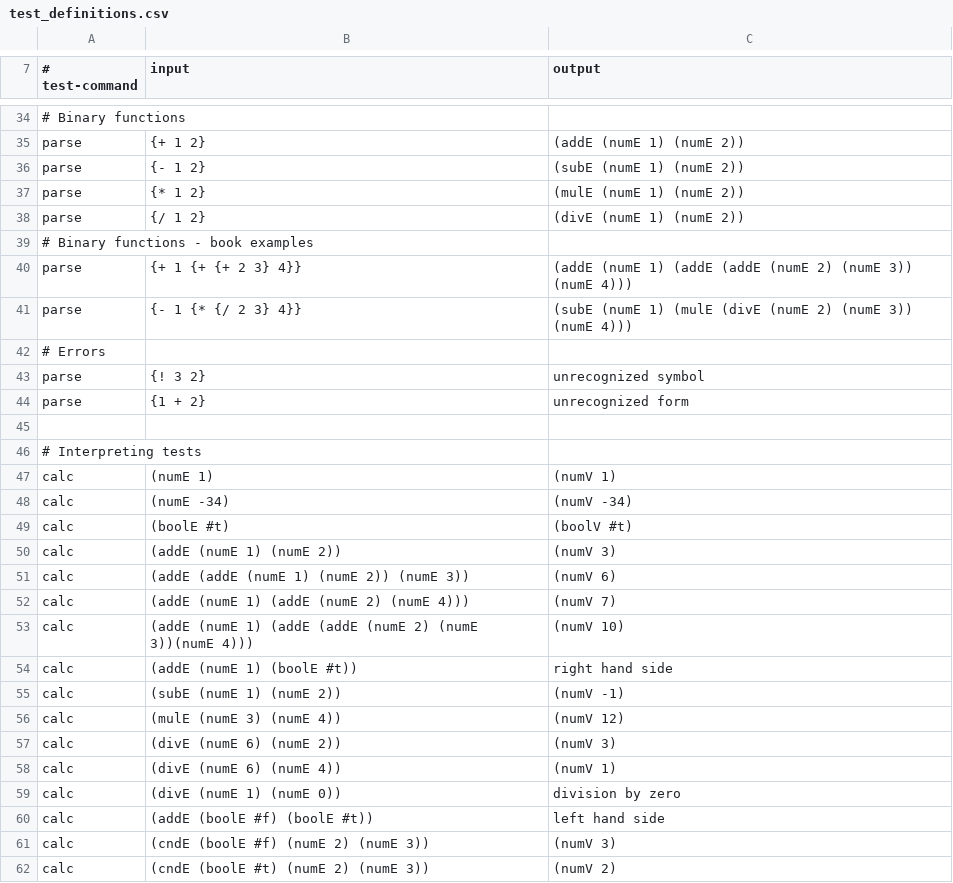
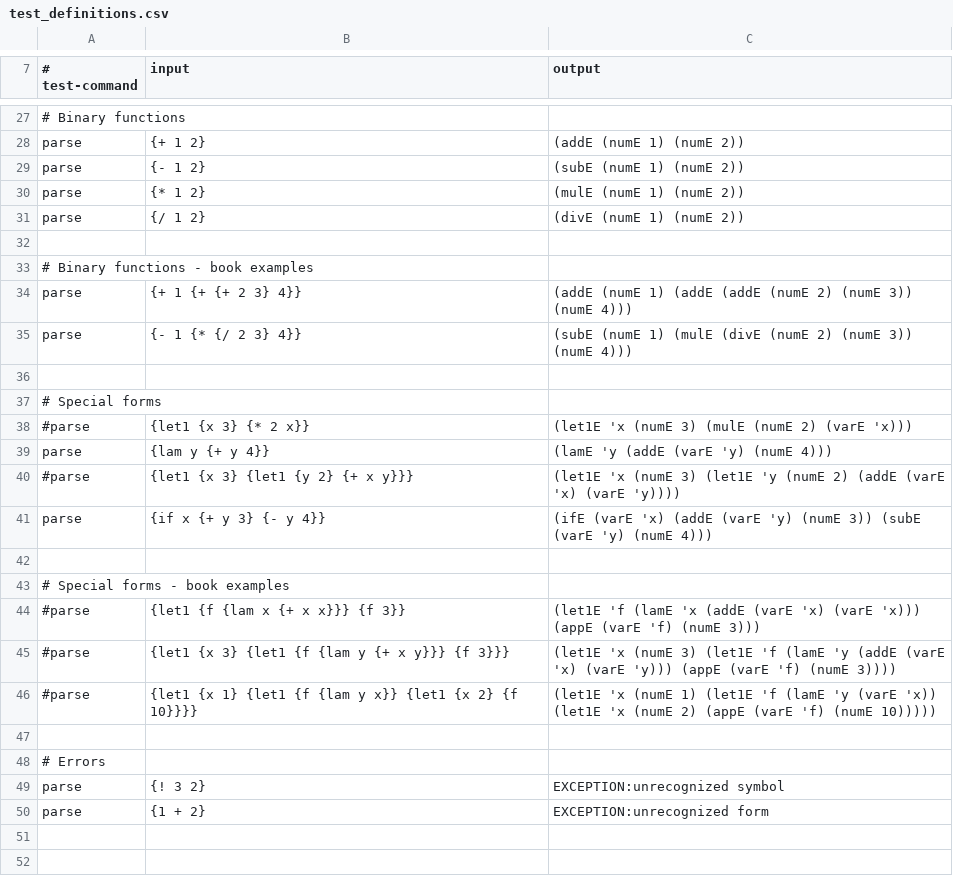
Before and after one commit to jw120/plai, a CSV file: walk_through/test_definitions.csv, drawn as a sheet; only a part is shown, gaps mark what is left out; the shorter side is filled out with more unchanged rows; the diff covers the shown part only.

Commit message:
tests refactored and working for plait

```diff
--- a/walk_through/test_definitions.csv
+++ b/walk_through/test_definitions.csv
@@ -38,2 +31,3 @@ parse,{* 1 2},(mulE (numE 1) (numE 2))
 parse,{/ 1 2},(divE (numE 1) (numE 2))
+
 # Binary functions - book examples
@@ -41,22 +35,17 @@ parse,{+ 1 {+ {+ 2 3} 4}},(addE (numE 1) (addE (addE (numE 2) (numE 3)) (numE 4)
 parse,{- 1 {* {/ 2 3} 4}},(subE (numE 1) (mulE (divE (numE 2) (numE 3)) (numE 4)))
+
+# Special forms
+#parse,{let1 {x 3} {* 2 x}},(let1E 'x (numE 3) (mulE (numE 2) (varE 'x)))
+parse,{lam y {+ y 4}},(lamE 'y (addE (varE 'y) (numE 4)))
+#parse,{let1 {x 3} {let1 {y 2} {+ x y}}},(let1E 'x (numE 3) (let1E 'y (numE 2) (addE (varE 'x) (varE 'y))))
+parse,{if x {+ y 3} {- y 4}},(ifE (varE 'x) (addE (varE 'y) (numE 3)) (subE (varE 'y) (numE 4)))
+
+# Special forms - book examples
+#parse,{let1 {f {lam x {+ x x}}} {f 3}},(let1E 'f (lamE 'x (addE (varE 'x) (varE 'x))) (appE (varE 'f) (numE 3)))
+#parse,{let1 {x 3} {let1 {f {lam y {+ x y}}} {f 3}}},(let1E 'x (numE 3) (let1E 'f (lamE 'y (addE (varE 'x) (varE 'y))) (appE (varE 'f) (numE 3))))
+#parse,{let1 {x 1} {let1 {f {lam y x}} {let1 {x 2} {f 10}}}},(let1E 'x (numE 1) (let1E 'f (lamE 'y (varE 'x)) (let1E 'x (numE 2) (appE (varE 'f) (numE 10)))))
+
 # Errors
-parse,{! 3 2},"unrecognized symbol"
-parse,{1 + 2},"unrecognized form"
+parse,{! 3 2},EXCEPTION:unrecognized symbol
+parse,{1 + 2},EXCEPTION:unrecognized form
 
-# Interpreting tests
-calc,(numE 1),(numV 1)
-calc,(numE -34),(numV -34)
-calc,(boolE #t),(boolV #t)
-calc,(addE (numE 1) (numE 2)),(numV 3)
-calc,(addE (addE (numE 1) (numE 2)) (numE 3)),(numV 6)
-calc,(addE (numE 1) (addE (numE 2) (numE 4))),(numV 7)
-calc,(addE (numE 1) (addE (addE (numE 2) (numE 3))(numE 4))),(numV 10)
-calc,(addE (numE 1) (boolE #t)),"right hand side"
-calc,(subE (numE 1) (numE 2)),(numV -1)
-calc,(mulE (numE 3) (numE 4)),(numV 12)
-calc,(divE (numE 6) (numE 2)),(numV 3)
-calc,(divE (numE 6) (numE 4)),(numV 1)
-calc,(divE (numE 1) (numE 0)),"division by zero"
-calc,(addE (boolE #f) (boolE #t)),"left hand side"
-calc,(cndE (boolE #f) (numE 2) (numE 3)),(numV 3)
-calc,(cndE (boolE #t) (numE 2) (numE 3)),(numV 2)
```
Also changed, not shown: 21 added rows, 2 removed rows and 3 edited cells elsewhere in this file, 4 other files.
